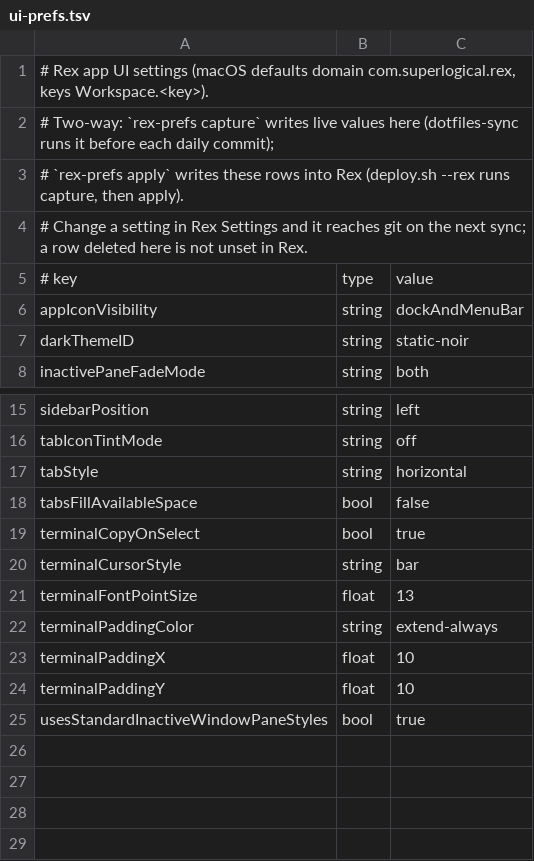
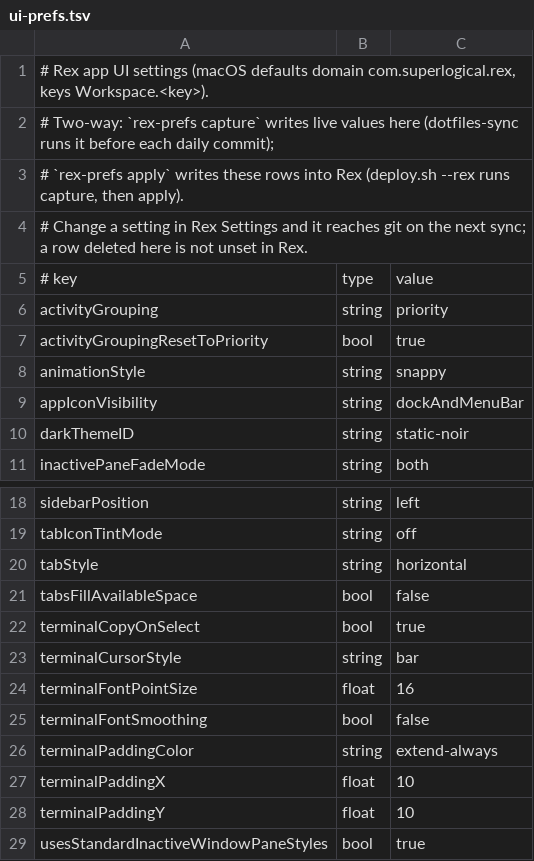
Before and after one commit to yulonglin/dotfiles, a TSV file: config/rex/ui-prefs.tsv, drawn as a sheet; only a part is shown, gaps mark what is left out.

```diff
--- a/config/rex/ui-prefs.tsv
+++ b/config/rex/ui-prefs.tsv
@@ -5,2 +5,5 @@
 # key	type	value
+activityGrouping	string	priority
+activityGroupingResetToPriority	bool	true
+animationStyle	string	snappy
 appIconVisibility	string	dockAndMenuBar
@@ -20,3 +23,4 @@ terminalCopyOnSelect	bool	true
 terminalCursorStyle	string	bar
-terminalFontPointSize	float	13
+terminalFontPointSize	float	16
+terminalFontSmoothing	bool	false
 terminalPaddingColor	string	extend-always
```
Also changed, not shown: 2 other files.
